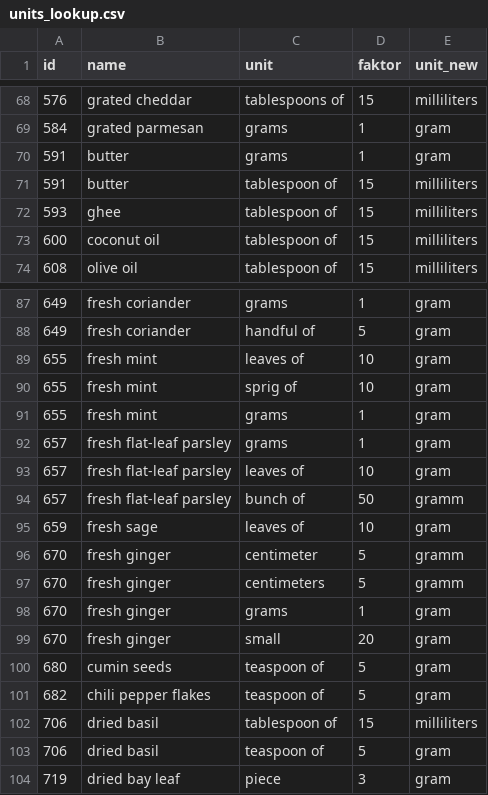
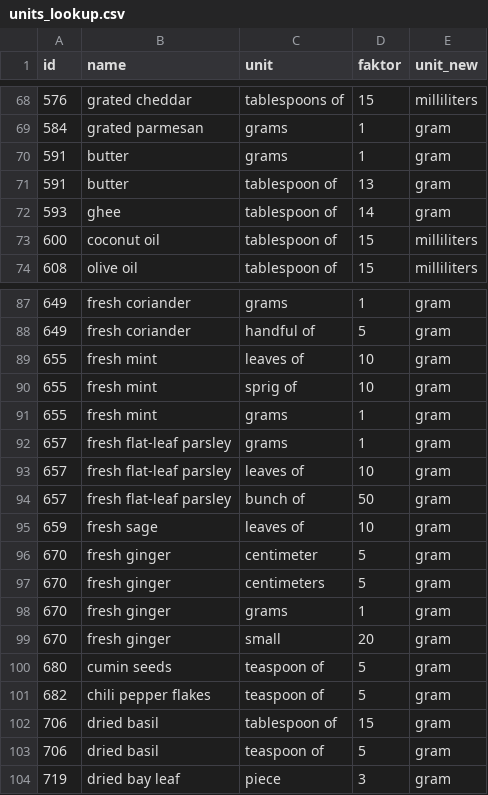
Before and after one commit to syzer/hackaton-2018-open-food-ch, a CSV file: data/units_lookup.csv, drawn as a sheet; only a part is shown, gaps mark what is left out.

Commit message:
some cleaning

```diff
--- a/data/units_lookup.csv
+++ b/data/units_lookup.csv
@@ -70,4 +70,4 @@ id,name,unit,faktor,unit_new
 591,butter,grams,1,gram
-591,butter,tablespoon of,15,milliliters
-593,ghee,tablespoon of,15,milliliters
+591,butter,tablespoon of,13,gram
+593,ghee,tablespoon of,14,gram
 600,coconut oil,tablespoon of,15,milliliters
@@ -93,6 +93,6 @@ id,name,unit,faktor,unit_new
 657,fresh flat-leaf parsley,leaves of,10,gram
-657,fresh flat-leaf parsley,bunch of,50,gramm
+657,fresh flat-leaf parsley,bunch of,50,gram
 659,fresh sage,leaves of,10,gram
-670,fresh ginger,centimeter,5,gramm
-670,fresh ginger,centimeters,5,gramm
+670,fresh ginger,centimeter,5,gram
+670,fresh ginger,centimeters,5,gram
 670,fresh ginger,grams,1,gram
@@ -101,3 +101,3 @@ id,name,unit,faktor,unit_new
 682,chili pepper flakes,teaspoon of,5,gram
-706,dried basil,tablespoon of,15,milliliters
+706,dried basil,tablespoon of,15,gram
 706,dried basil,teaspoon of,5,gram
```
